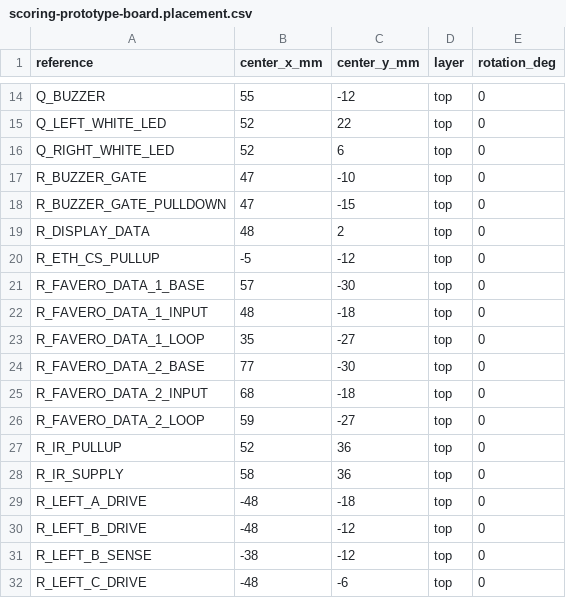
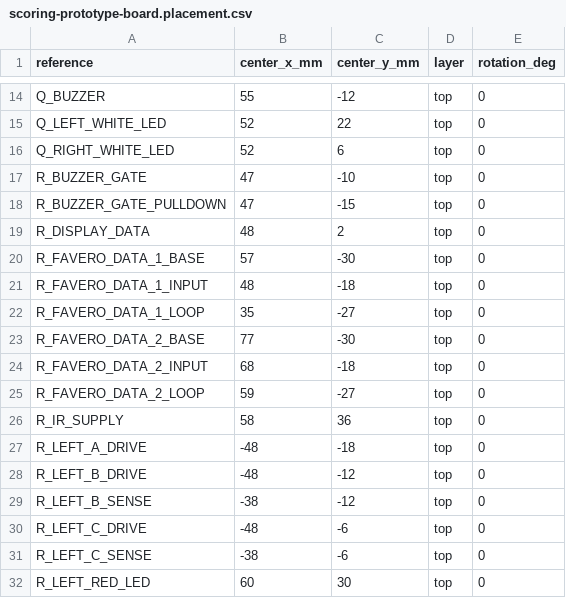
Before and after one commit to AndrewCraswell/agency, a CSV file: packages/scoring-circuit/pcb/scoring-prototype-board.placement.csv, drawn as a sheet; only a part is shown, gaps mark what is left out; the shorter side is filled out with more unchanged rows.

Commit message:
fix(scoring-circuit): remove unused prototype circuitry

```diff
--- a/packages/scoring-circuit/pcb/scoring-prototype-board.placement.csv
+++ b/packages/scoring-circuit/pcb/scoring-prototype-board.placement.csv
@@ -19,3 +19,2 @@
 "R_DISPLAY_DATA","48","2","top","0"
-"R_ETH_CS_PULLUP","-5","-12","top","0"
 "R_FAVERO_DATA_1_BASE","57","-30","top","0"
@@ -26,3 +25,2 @@
 "R_FAVERO_DATA_2_LOOP","59","-27","top","0"
-"R_IR_PULLUP","52","36","top","0"
 "R_IR_SUPPLY","58","36","top","0"
```
Also changed, not shown: packages/scoring-circuit/pcb/scoring-prototype-board.bom.csv, 20 other files.
